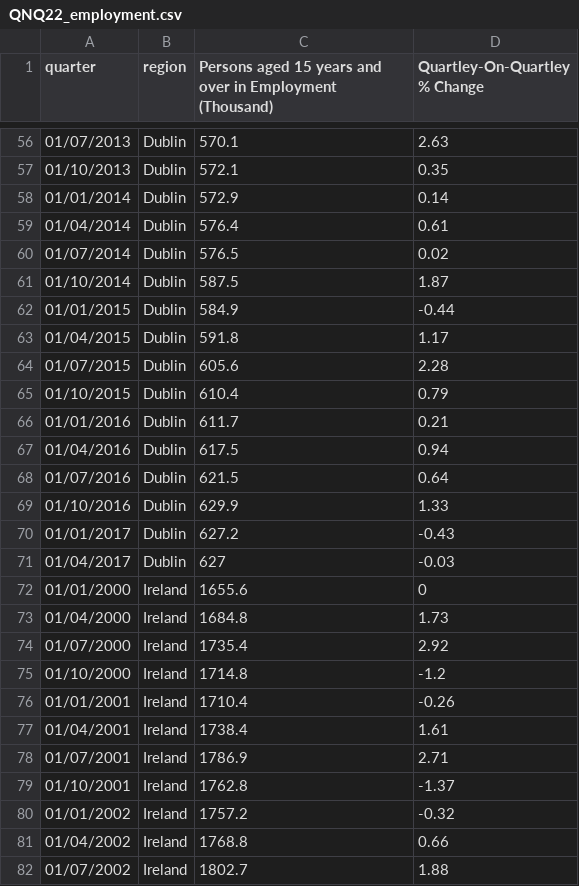
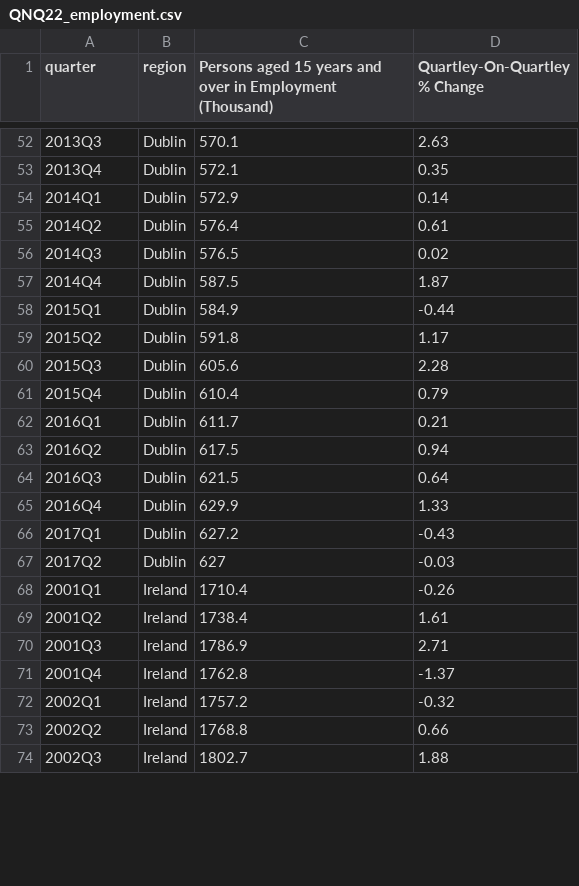
Before and after one commit to BuildingCityDashboards/bcd-dd-v2.1, a CSV file: public/data/Economy/QNQ22_employment.csv, drawn as a sheet; only a part is shown, gaps mark what is left out; the diff covers the shown part only.

```diff
--- a/public/data/Economy/QNQ22_employment.csv
+++ b/public/data/Economy/QNQ22_employment.csv
@@ -56,27 +52,23 @@ quarter,region,Persons aged 15 years and over in Employment (Thousand),Quartley-
-01/07/2013,Dublin,570.1,2.63
-01/10/2013,Dublin,572.1,0.35
-01/01/2014,Dublin,572.9,0.14
-01/04/2014,Dublin,576.4,0.61
-01/07/2014,Dublin,576.5,0.02
-01/10/2014,Dublin,587.5,1.87
-01/01/2015,Dublin,584.9,-0.44
-01/04/2015,Dublin,591.8,1.17
-01/07/2015,Dublin,605.6,2.28
-01/10/2015,Dublin,610.4,0.79
-01/01/2016,Dublin,611.7,0.21
-01/04/2016,Dublin,617.5,0.94
-01/07/2016,Dublin,621.5,0.64
-01/10/2016,Dublin,629.9,1.33
-01/01/2017,Dublin,627.2,-0.43
-01/04/2017,Dublin,627,-0.03
-01/01/2000,Ireland,1655.6,0
-01/04/2000,Ireland,1684.8,1.73
-01/07/2000,Ireland,1735.4,2.92
-01/10/2000,Ireland,1714.8,-1.2
-01/01/2001,Ireland,1710.4,-0.26
-01/04/2001,Ireland,1738.4,1.61
-01/07/2001,Ireland,1786.9,2.71
-01/10/2001,Ireland,1762.8,-1.37
-01/01/2002,Ireland,1757.2,-0.32
-01/04/2002,Ireland,1768.8,0.66
-01/07/2002,Ireland,1802.7,1.88
+2013Q3,Dublin,570.1,2.63
+2013Q4,Dublin,572.1,0.35
+2014Q1,Dublin,572.9,0.14
+2014Q2,Dublin,576.4,0.61
+2014Q3,Dublin,576.5,0.02
+2014Q4,Dublin,587.5,1.87
+2015Q1,Dublin,584.9,-0.44
+2015Q2,Dublin,591.8,1.17
+2015Q3,Dublin,605.6,2.28
+2015Q4,Dublin,610.4,0.79
+2016Q1,Dublin,611.7,0.21
+2016Q2,Dublin,617.5,0.94
+2016Q3,Dublin,621.5,0.64
+2016Q4,Dublin,629.9,1.33
+2017Q1,Dublin,627.2,-0.43
+2017Q2,Dublin,627,-0.03
+2001Q1,Ireland,1710.4,-0.26
+2001Q2,Ireland,1738.4,1.61
+2001Q3,Ireland,1786.9,2.71
+2001Q4,Ireland,1762.8,-1.37
+2002Q1,Ireland,1757.2,-0.32
+2002Q2,Ireland,1768.8,0.66
+2002Q3,Ireland,1802.7,1.88
```
Also changed, not shown: 4 removed rows and 109 edited cells elsewhere in this file, 10 other files.
